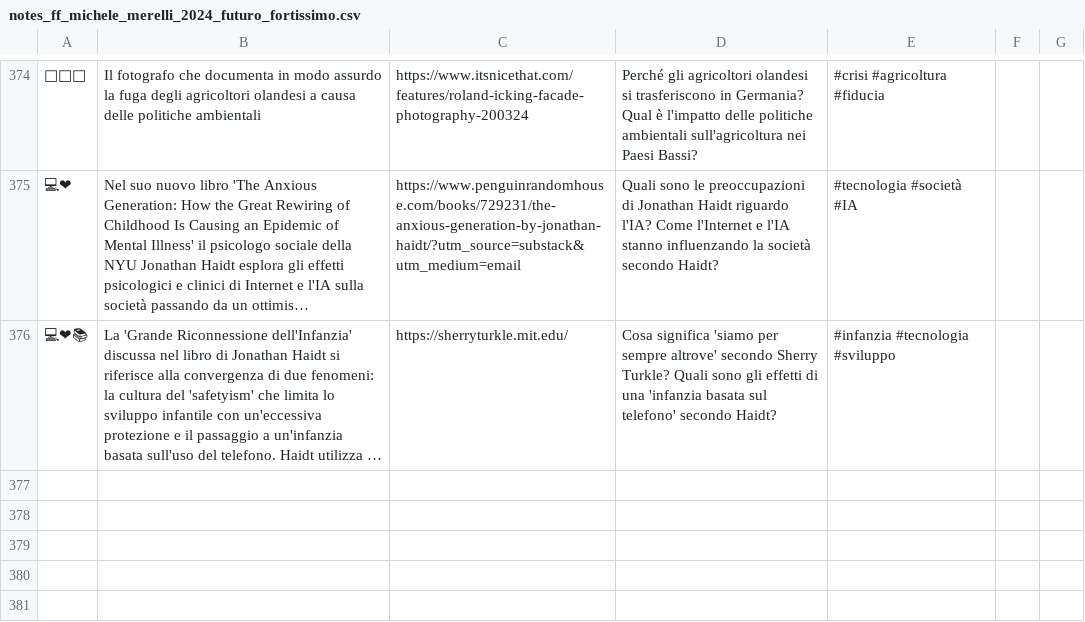
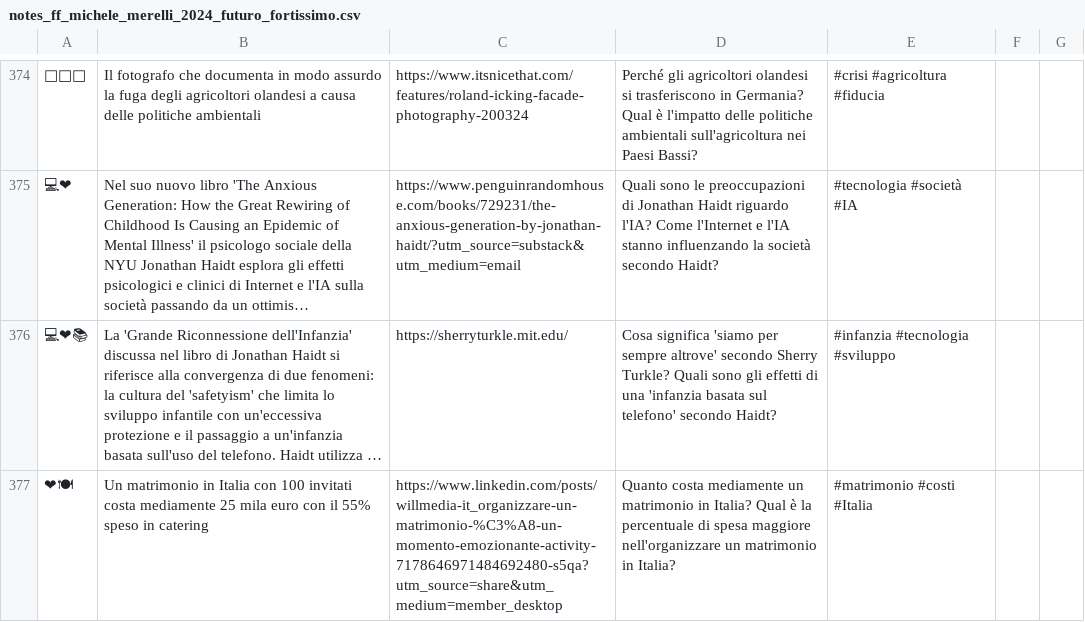
Before and after one commit to futurofortissimo/futurofortissimo.github.io, a CSV file: index_files/notes_ff_michele_merelli_2024_futuro_fortissimo.csv, drawn as a sheet; only a part is shown, gaps mark what is left out; long unchanged cells end in …; the diff names each change by its address in the sheet, - before the commit and + after, or states it on an @@ line.

Commit message:
Update notes_ff_michele_merelli_2024_futuro_fortissimo.csv

```diff
--- a/index_files/notes_ff_michele_merelli_2024_futuro_fortissimo.csv
+++ b/index_files/notes_ff_michele_merelli_2024_futuro_fortissimo.csv
+row 377: ❤🍽 | Un matrimonio in Italia con 100 invitati costa mediamente 25 mila euro con il 55% speso in catering | https://www.linkedin.com/posts/willmedia-it_organizzare-un-matrimonio-%C3%A8-un-momento-emozionante-activity-7178646971484692480-s5qa?utm_source=share&utm_medium=member_desktop | Quanto costa mediamente un matrimonio in Italia? Qual è la percentuale di spesa maggiore nell'organizzare un matrimonio in Italia? | #matrimonio #costi #Italia
```
